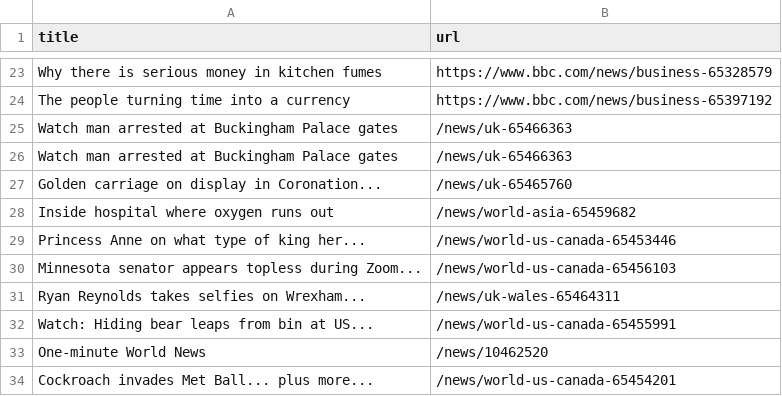
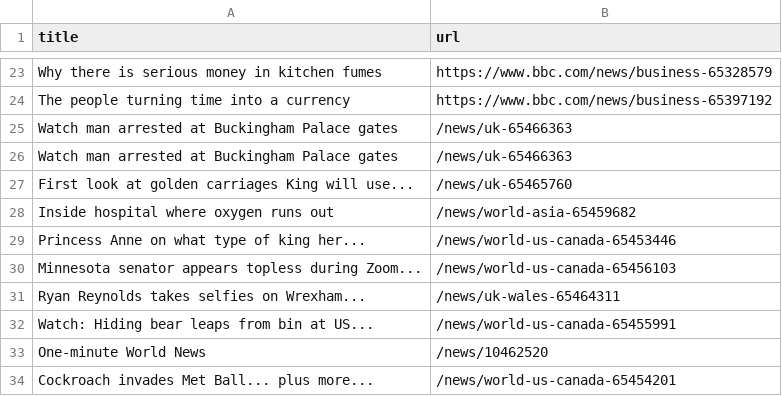
Before and after one commit to terril68/automatic-scraper, a CSV file: bbc.csv, drawn as a sheet; only a part is shown, gaps mark what is left out.

```diff
--- a/bbc.csv
+++ b/bbc.csv
@@ -26,3 +26,3 @@ Watch man arrested at Buckingham Palace gates,/news/uk-65466363
 Watch man arrested at Buckingham Palace gates,/news/uk-65466363
-Golden carriage on display in Coronation...,/news/uk-65465760
+First look at golden carriages King will use...,/news/uk-65465760
 Inside hospital where oxygen runs out,/news/world-asia-65459682
```
